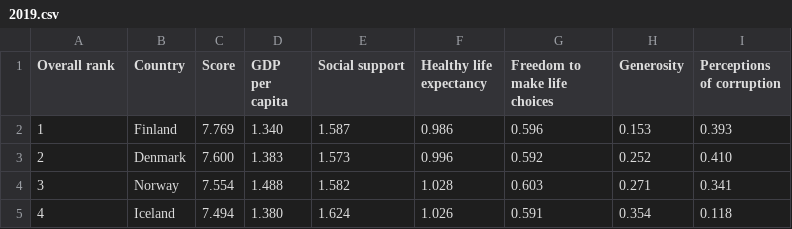
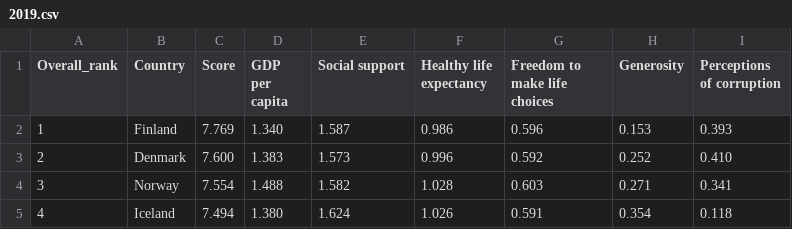
Before and after one commit to Saajxd/H-W-week-09, a CSV file: 2019.csv, drawn as a sheet; only a part is shown.

Commit message:
Update 2019.csv

```diff
--- a/2019.csv
+++ b/2019.csv
@@ -1,2 +1,2 @@
-Overall rank,Country,Score,GDP per capita,Social support,Healthy life expectancy,Freedom to make life choices,Generosity,Perceptions of corruption
+Overall_rank,Country,Score,GDP per capita,Social support,Healthy life expectancy,Freedom to make life choices,Generosity,Perceptions of corruption
 1,Finland,7.769,1.340,1.587,0.986,0.596,0.153,0.393
```
